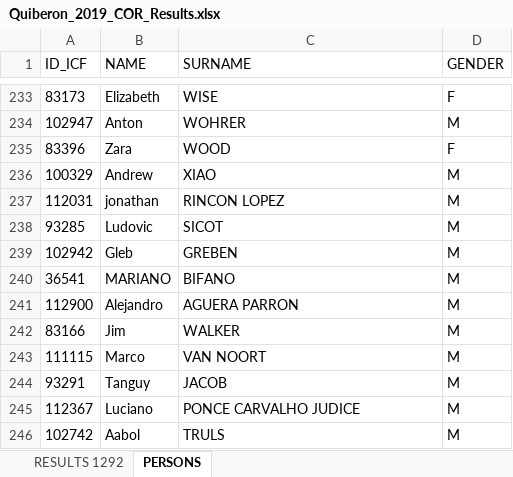
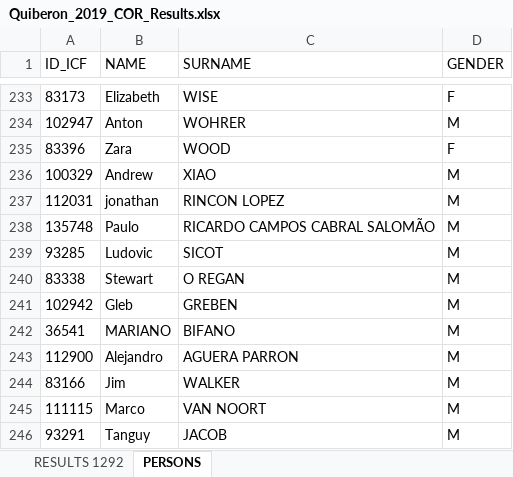
Before and after one commit to kenderfoka/race-sheets, an Excel workbook: events/Quiberon_2019_COR/Quiberon_2019_COR_Results.xlsx, sheet PERSONS, drawn as a sheet; only a part is shown, gaps mark what is left out; the shorter side is filled out with more unchanged rows; values as stored, in another font and other column widths than the file's, no borders; the diff names each change by its address in the sheet, - before the commit and + after, or states it on an @@ line.

Commit message:
Quiberon_2019_COR: bind masters rows 247 (135748) and 256 (83338) by the t133u token rule; log SALOMÃO/HEGEDŰS printed-name repairs (race-sheets#137 Wake 2 own check)

```diff
--- a/events/Quiberon_2019_COR/Quiberon_2019_COR_Results.xlsx (sheet PERSONS)
+++ b/events/Quiberon_2019_COR/Quiberon_2019_COR_Results.xlsx (sheet PERSONS)
+row 238: 135748 | Paulo | RICARDO CAMPOS CABRAL SALOMÃO | M
+row 240: 83338 | Stewart | O REGAN | M
```
Also changed, not shown: sheet RESULTS 1292, 1 other file.
